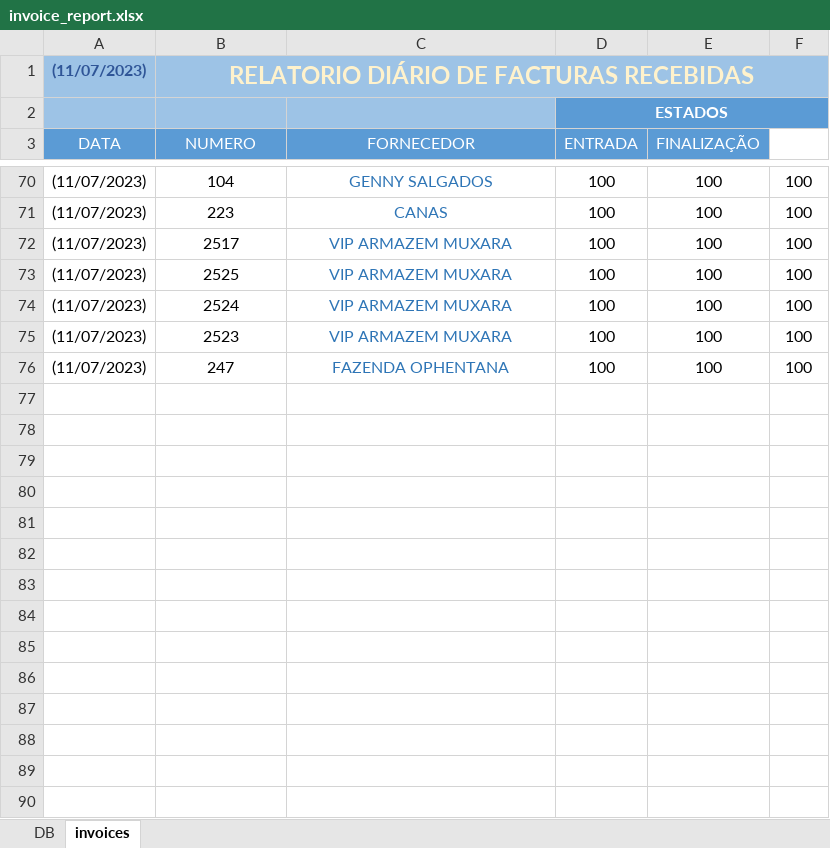
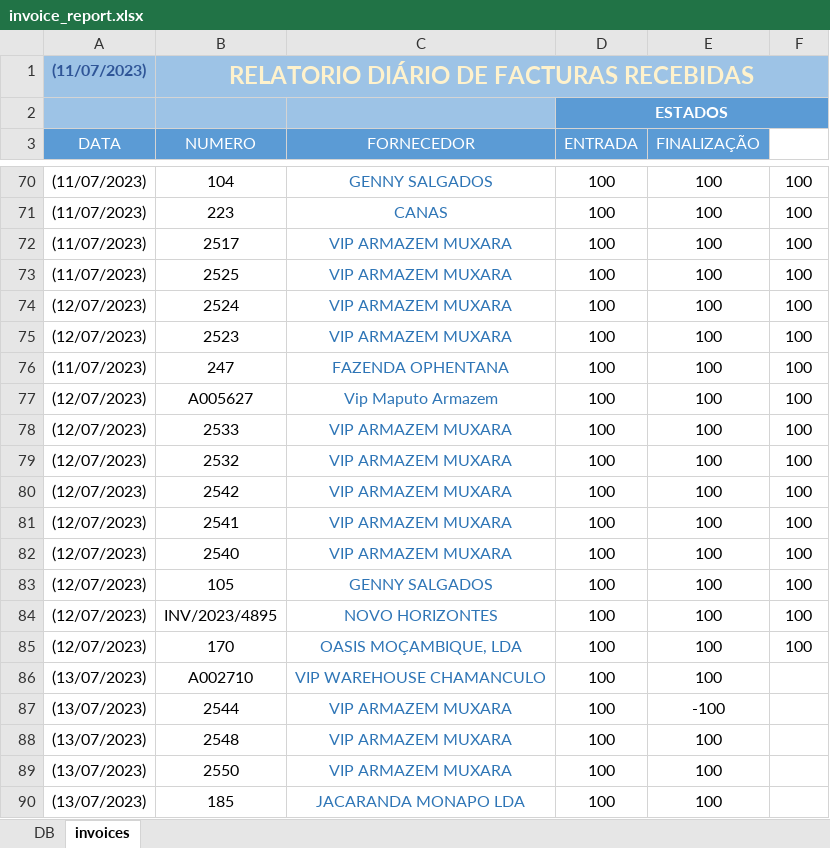
Before and after one commit to saidino84/quickwork, an Excel workbook: assets/invoice_report.xlsx, sheet invoices, drawn as a sheet; only a part is shown, gaps mark what is left out; values as stored, in another font and other column widths than the file's, no borders; conditional formats and table styles not drawn; the diff covers the shown part only; the diff names each change by its address in the sheet, - before the commit and + after, or states it on an @@ line.

```diff
--- a/assets/invoice_report.xlsx (sheet invoices)
+++ b/assets/invoice_report.xlsx (sheet invoices)
-A74:A75 (DATA): (11/07/2023)
+A74:A75 (DATA): (12/07/2023)
+row 77: (12/07/2023) | A005627 | Vip Maputo Armazem | 100 | 100 | 100
+row 78: (12/07/2023) | 2533 | VIP ARMAZEM MUXARA | 100 | 100 | 100
+row 79: (12/07/2023) | 2532 | VIP ARMAZEM MUXARA | 100 | 100 | 100
+row 80: (12/07/2023) | 2542 | VIP ARMAZEM MUXARA | 100 | 100 | 100
+row 81: (12/07/2023) | 2541 | VIP ARMAZEM MUXARA | 100 | 100 | 100
+row 82: (12/07/2023) | 2540 | VIP ARMAZEM MUXARA | 100 | 100 | 100
+row 83: (12/07/2023) | 105 | GENNY SALGADOS | 100 | 100 | 100
+row 84: (12/07/2023) | INV/2023/4895 | NOVO HORIZONTES | 100 | 100 | 100
+row 85: (12/07/2023) | 170 | OASIS MOÇAMBIQUE, LDA | 100 | 100 | 100
+row 86: (13/07/2023) | A002710 | VIP WAREHOUSE CHAMANCULO | 100 | 100
+row 87: (13/07/2023) | 2544 | VIP ARMAZEM MUXARA | 100 | -100
+row 88: (13/07/2023) | 2548 | VIP ARMAZEM MUXARA | 100 | 100
+row 89: (13/07/2023) | 2550 | VIP ARMAZEM MUXARA | 100 | 100
+row 90: (13/07/2023) | 185 | JACARANDA MONAPO LDA | 100 | 100
```
Also changed, not shown: 27 added rows elsewhere in this sheet, 4 other files.
